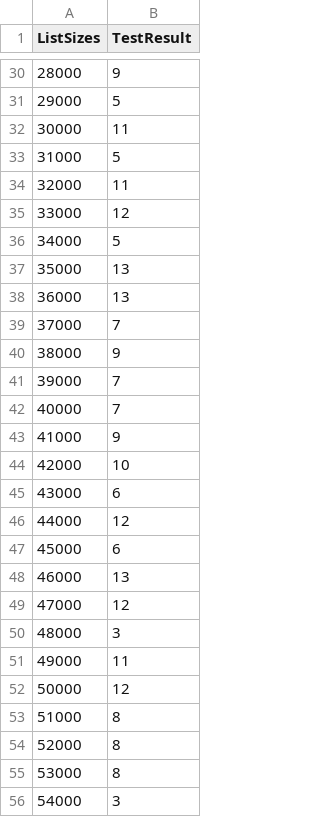
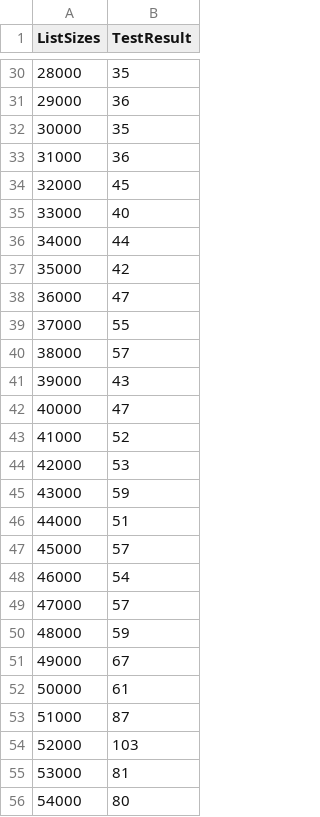
Before and after one commit to tykangler/search-engine, a CSV file: experimentdata/experiment1.csv, drawn as a sheet; only a part is shown, gaps mark what is left out; the diff covers the shown part only.

```diff
--- a/experimentdata/experiment1.csv
+++ b/experimentdata/experiment1.csv
@@ -30,27 +30,27 @@ ListSizes,TestResult
-28000,9
-29000,5
-30000,11
-31000,5
-32000,11
-33000,12
-34000,5
-35000,13
-36000,13
-37000,7
-38000,9
-39000,7
-40000,7
-41000,9
-42000,10
-43000,6
-44000,12
-45000,6
-46000,13
-47000,12
-48000,3
-49000,11
-50000,12
-51000,8
-52000,8
-53000,8
-54000,3
+28000,35
+29000,36
+30000,35
+31000,36
+32000,45
+33000,40
+34000,44
+35000,42
+36000,47
+37000,55
+38000,57
+39000,43
+40000,47
+41000,52
+42000,53
+43000,59
+44000,51
+45000,57
+46000,54
+47000,57
+48000,59
+49000,67
+50000,61
+51000,87
+52000,103
+53000,81
+54000,80
```
Also changed, not shown: 172 edited cells elsewhere in this file, 5 other files.
